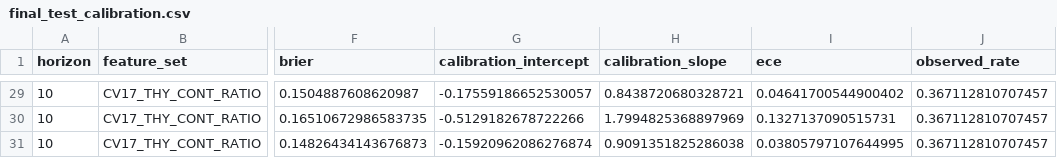
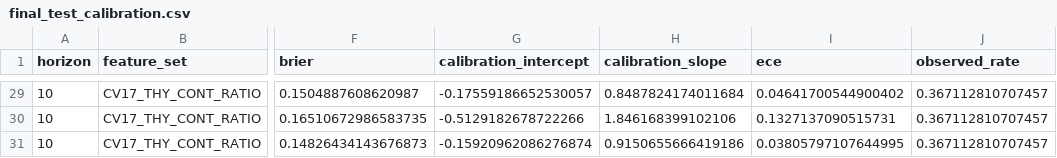
Before and after one commit to ilegul/ml4cad, a CSV file: results/final_test_calibration.csv, drawn as a sheet; only a part is shown, gaps mark what is left out; the diff covers the shown part only; the diff names each change by its address in the sheet, - before the commit and + after, or states it on an @@ line.

```diff
--- a/results/final_test_calibration.csv
+++ b/results/final_test_calibration.csv
-H29 (calibration_slope): 0.8438720680328721
+H29 (calibration_slope): 0.8487824174011684
-H30 (calibration_slope): 1.7994825368897969
+H30 (calibration_slope): 1.846168399102106
-H31 (calibration_slope): 0.9091351825286038
+H31 (calibration_slope): 0.9150655666419186
```
Also changed, not shown: 27 edited cells elsewhere in this file, results/competing_risk_cif.csv, results/data_corrections.csv, 34 other files.
